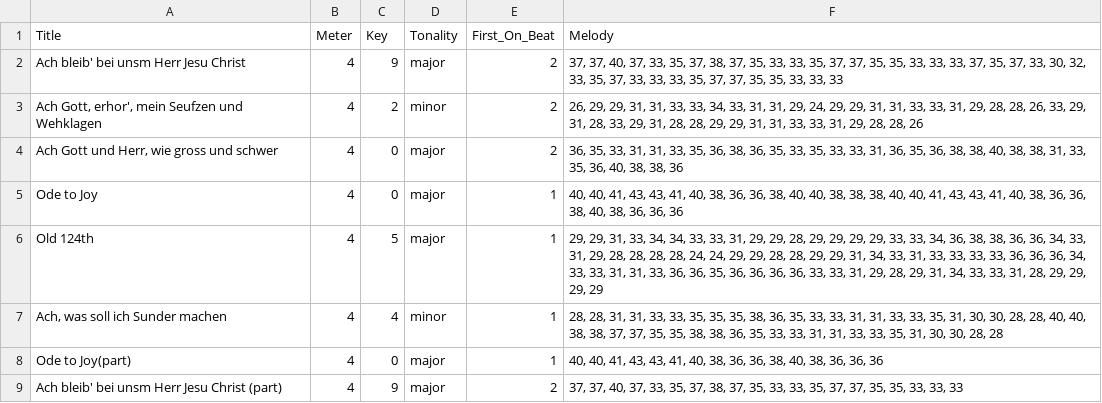
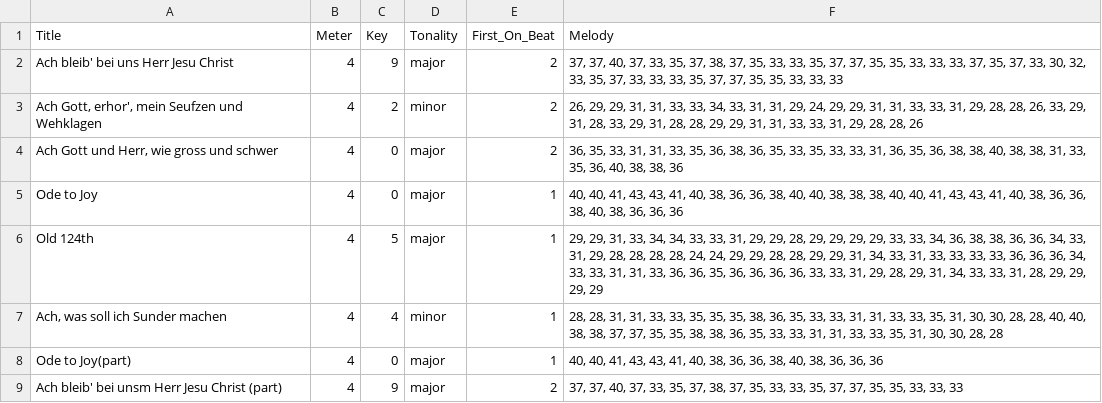
Before and after one commit to arnoldndx/cs606proj, a CSV file: data/sample_input.csv, drawn as a sheet.

Commit message:
Update sample_input.csv

```diff
--- a/data/sample_input.csv
+++ b/data/sample_input.csv
@@ -1,3 +1,3 @@
 Title,Meter,Key,Tonality,First_On_Beat,Melody
-Ach bleib' bei unsm Herr Jesu Christ,4,9,major,2,"37, 37, 40, 37, 33, 35, 37, 38, 37, 35, 33, 33, 35, 37, 37, 35, 35, 33, 33, 33, 37, 35, 37, 33, 30, 32, 33, 35, 37, 33, 33, 33, 35, 37, 37, 35, 35, 33, 33, 33"
+Ach bleib' bei uns Herr Jesu Christ,4,9,major,2,"37, 37, 40, 37, 33, 35, 37, 38, 37, 35, 33, 33, 35, 37, 37, 35, 35, 33, 33, 33, 37, 35, 37, 33, 30, 32, 33, 35, 37, 33, 33, 33, 35, 37, 37, 35, 35, 33, 33, 33"
 "Ach Gott, erhor', mein Seufzen und Wehklagen",4,2,minor,2,"26, 29, 29, 31, 31, 33, 33, 34, 33, 31, 31, 29, 24, 29, 29, 31, 31, 33, 33, 31, 29, 28, 28, 26, 33, 29, 31, 28, 33, 29, 31, 28, 28, 29, 29, 31, 31, 33, 33, 31, 29, 28, 28, 26"
```
